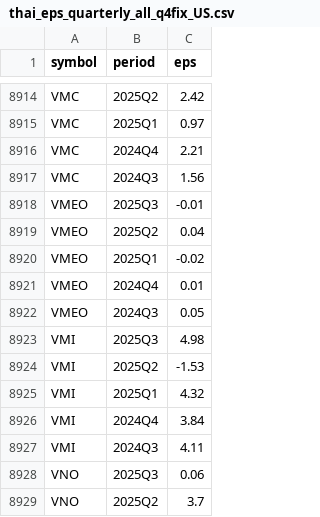
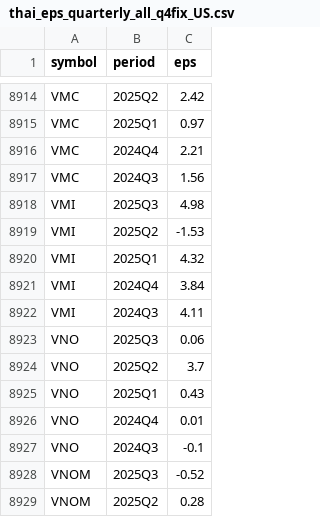
Before and after one commit to babeltechdev/thai-stock-data, a CSV file: thai_eps_quarterly_all_q4fix_US.csv, drawn as a sheet; only a part is shown, gaps mark what is left out; the shorter side is filled out with more unchanged rows; the diff names each change by its address in the sheet, - before the commit and + after, or states it on an @@ line.

```diff
--- a/thai_eps_quarterly_all_q4fix_US.csv
+++ b/thai_eps_quarterly_all_q4fix_US.csv
-row 8918: VMEO | 2025Q3 | -0.01
-row 8919: VMEO | 2025Q2 | 0.04
-row 8920: VMEO | 2025Q1 | -0.02
-row 8921: VMEO | 2024Q4 | 0.01
-row 8922: VMEO | 2024Q3 | 0.05
```
Also changed, not shown: intrinsic_multi_eps_dcf_US.csv, intrinsic_multi_fcf_dcf_US.csv, 19 other files.
